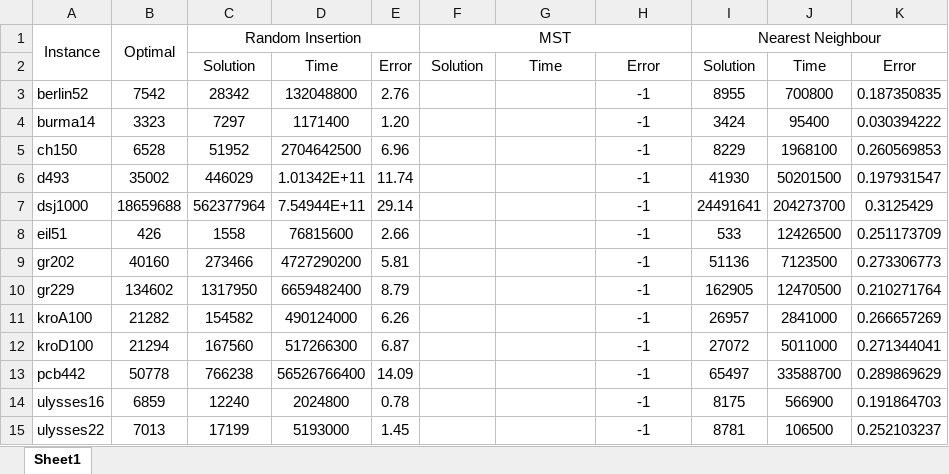
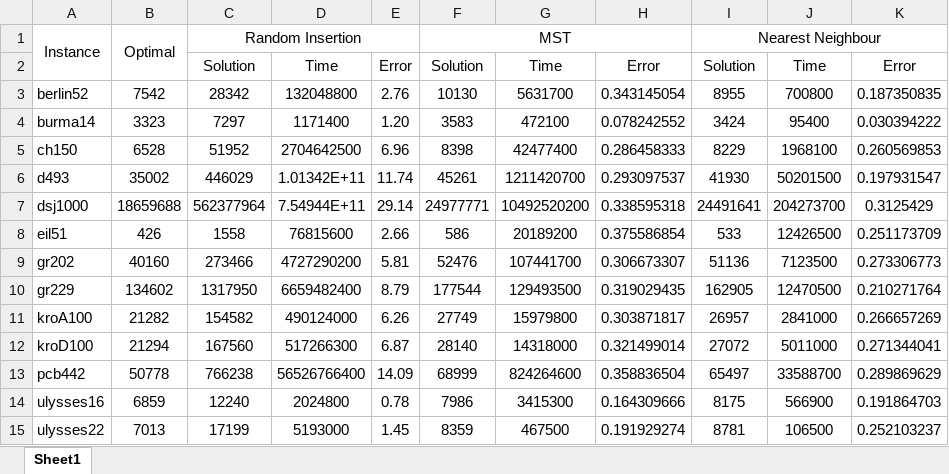
Before and after one commit to nurSaadat/algo2022, an Excel workbook: Assignment_2_Comparison.xlsx, sheet Sheet1, drawn as a sheet; values as stored, in another font and other column widths than the file's, no borders; the diff names each change by its address in the sheet, - before the commit and + after, or states it on an @@ line.

Commit message:
comparison table is updated with Efficient Kruskal weights and time complexity

```diff
--- a/Assignment_2_Comparison.xlsx (sheet Sheet1)
+++ b/Assignment_2_Comparison.xlsx (sheet Sheet1)
-F3: (empty)
+F3: 10130
-G3: (empty)
+G3: 5631700
-H3: -1
+H3: 0.343145054
-F4: (empty)
+F4: 3583
-G4: (empty)
+G4: 472100
-H4: -1
+H4: 0.078242552
-F5: (empty)
+F5: 8398
-G5: (empty)
+G5: 42477400
-H5: -1
+H5: 0.286458333
-F6: (empty)
+F6: 45261
-G6: (empty)
+G6: 1211420700
-H6: -1
+H6: 0.293097537
-F7: (empty)
+F7: 24977771
-G7: (empty)
+G7: 10492520200
-H7: -1
+H7: 0.338595318
-F8: (empty)
+F8: 586
-G8: (empty)
+G8: 20189200
-H8: -1
+H8: 0.375586854
-F9: (empty)
+F9: 52476
-G9: (empty)
+G9: 107441700
-H9: -1
+H9: 0.306673307
-F10: (empty)
+F10: 177544
-G10: (empty)
+G10: 129493500
-H10: -1
+H10: 0.319029435
-F11: (empty)
+F11: 27749
-G11: (empty)
+G11: 15979800
-H11: -1
+H11: 0.303871817
-F12: (empty)
+F12: 28140
-G12: (empty)
+G12: 14318000
-H12: -1
+H12: 0.321499014
-F13: (empty)
+F13: 68999
-G13: (empty)
+G13: 824264600
-H13: -1
+H13: 0.358836504
-F14: (empty)
+F14: 7986
-G14: (empty)
+G14: 3415300
-H14: -1
+H14: 0.164309666
-F15: (empty)
+F15: 8359
-G15: (empty)
+G15: 467500
-H15: -1
+H15: 0.191929274
```
